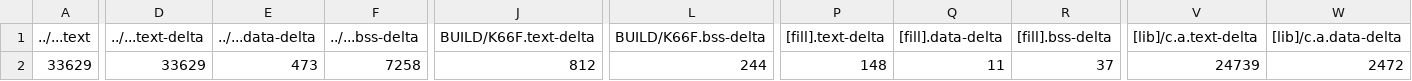
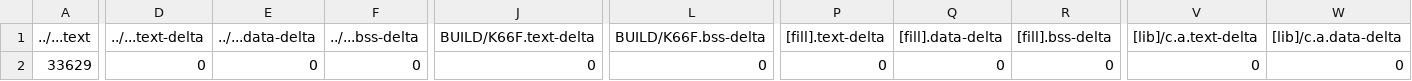
Before and after one commit to AndyLun/mbed05, a CSV file: 5_11_OS_Priority/BUILD/K66F/GCC_ARM/5_11_OS_Priority_map.csv, drawn as a sheet; only a part is shown, gaps mark what is left out; the diff covers the shown part only; the diff names each change by its address in the sheet, - before the commit and + after, or states it on an @@ line.

```diff
--- a/5_11_OS_Priority/BUILD/K66F/GCC_ARM/5_11_OS_Priority_map.csv
+++ b/5_11_OS_Priority/BUILD/K66F/GCC_ARM/5_11_OS_Priority_map.csv
-D2 (../...text-delta): 33629
+D2 (../...text-delta): 0
-E2 (../...data-delta): 473
+E2 (../...data-delta): 0
-F2 (../...bss-delta): 7258
+F2 (../...bss-delta): 0
-J2 (BUILD/K66F.text-delta): 812
+J2 (BUILD/K66F.text-delta): 0
-L2 (BUILD/K66F.bss-delta): 244
+L2 (BUILD/K66F.bss-delta): 0
-P2 ([fill].text-delta): 148
+P2 ([fill].text-delta): 0
-Q2 ([fill].data-delta): 11
+Q2 ([fill].data-delta): 0
-R2 ([fill].bss-delta): 37
+R2 ([fill].bss-delta): 0
-V2 ([lib]/c.a.text-delta): 24739
+V2 ([lib]/c.a.text-delta): 0
-W2 ([lib]/c.a.data-delta): 2472
+W2 ([lib]/c.a.data-delta): 0
```
Also changed, not shown: 6 edited cells elsewhere in this file, 28 other files.
